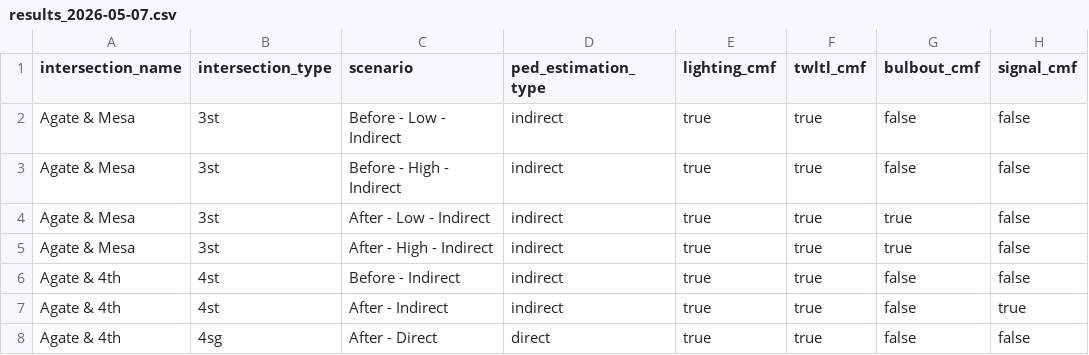
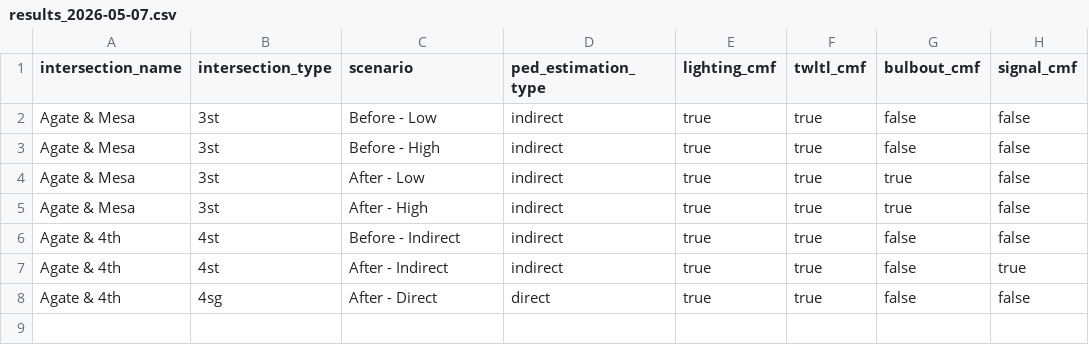
Before and after one commit to blamson/pedestrian_consulting_project, a CSV file: data/results/results_2026-05-07.csv, drawn as a sheet; only a part is shown; the diff names each change by its address in the sheet, - before the commit and + after, or states it on an @@ line.

```diff
--- a/data/results/results_2026-05-07.csv
+++ b/data/results/results_2026-05-07.csv
-C2 (scenario): Before - Low - Indirect
+C2 (scenario): Before - Low
-C3 (scenario): Before - High - Indirect
+C3 (scenario): Before - High
-C4 (scenario): After - Low - Indirect
+C4 (scenario): After - Low
-C5 (scenario): After - High - Indirect
+C5 (scenario): After - High
```
Also changed, not shown: 3 other files.
